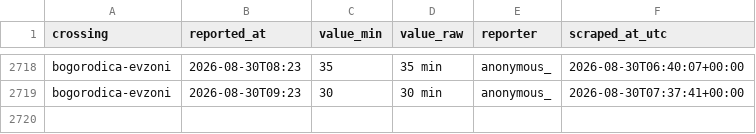
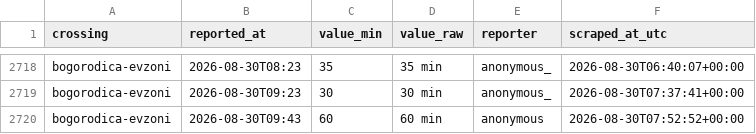
Before and after one commit to brankojosipovic/border-wait, a CSV file: data/bogorodica-evzoni.csv, drawn as a sheet; only a part is shown, gaps mark what is left out.

```diff
--- a/data/bogorodica-evzoni.csv
+++ b/data/bogorodica-evzoni.csv
@@ -2719 +2719,2 @@ bogorodica-evzoni,2026-08-30T08:23,35,35 min,anonymous_,2026-08-30T06:40:07+00:0
 bogorodica-evzoni,2026-08-30T09:23,30,30 min,anonymous_,2026-08-30T07:37:41+00:00
+bogorodica-evzoni,2026-08-30T09:43,60,60 min,anonymous,2026-08-30T07:52:52+00:00
```
Also changed, not shown: data/summary_monthly.csv.
